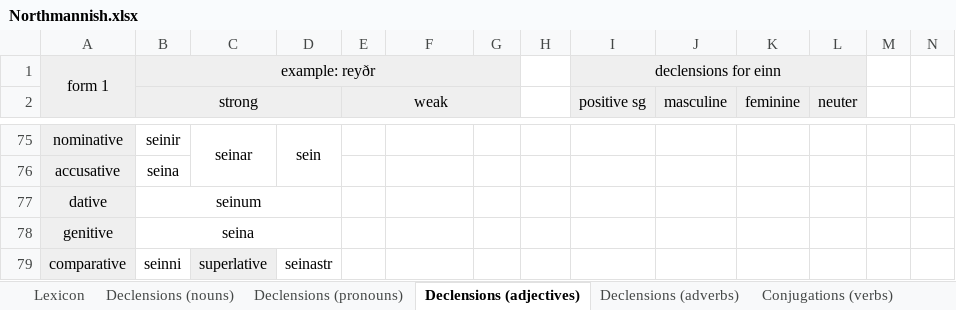
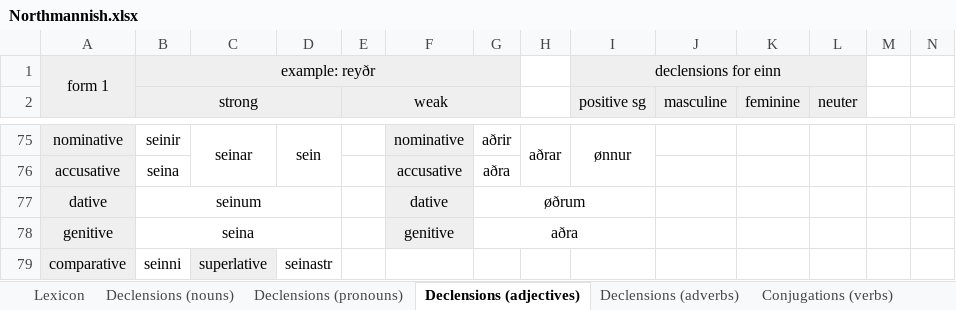
Before and after one commit to Oneo64/Aldraheimr2ndEdition, an Excel workbook: Literature/Languages/Northmannish.xlsx, sheet Declensions (adjectives), drawn as a sheet; only a part is shown, gaps mark what is left out; values as stored, in another font and other column widths than the file's, no borders; charts and pictures not drawn; the diff covers the shown part only; the diff names each change by its address in the sheet, - before the commit and + after, or states it on an @@ line.

```diff
--- a/Literature/Languages/Northmannish.xlsx (sheet Declensions (adjectives))
+++ b/Literature/Languages/Northmannish.xlsx (sheet Declensions (adjectives))
-F75: (empty)
+F75: nominative
-F75:F78 fill: none
+F75:F78 fill: #EFEFEF
-G75: (empty)
+G75: aðrir
-H75: (empty)
+H75: aðrar
+H75:H76 merged
-I75 (positive sg): (empty)
+I75 (positive sg): ønnur
+I75:I76 merged
-F76: (empty)
+F76: accusative
-G76: (empty)
+G76: aðra
-F77: (empty)
+F77: dative
-G77: (empty)
+G77: øðrum
+G77:I77 merged
-F78: (empty)
+F78: genitive
-G78: (empty)
+G78: aðra
+G78:I78 merged
```
Also changed, not shown: 25 edited cells, cell formats and merged cells elsewhere in this sheet, sheet Grammar, sheet Lexicon.
